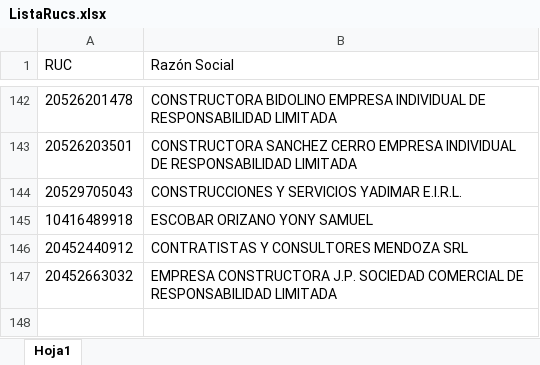
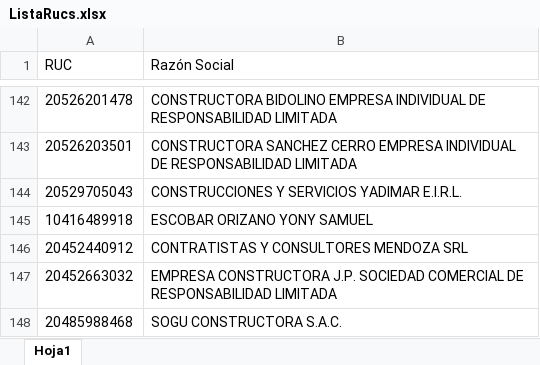
Before and after one commit to BrendaPolar/Contratos, an Excel workbook: ListaRucs.xlsx, sheet Hoja1, drawn as a sheet; only a part is shown, gaps mark what is left out; values as stored, in another font and other column widths than the file's, no borders; table styles not drawn; the diff names each change by its address in the sheet, - before the commit and + after, or states it on an @@ line.

```diff
--- a/ListaRucs.xlsx (sheet Hoja1)
+++ b/ListaRucs.xlsx (sheet Hoja1)
+row 148: 20485988468 | SOGU CONSTRUCTORA S.A.C.
```
Also changed, not shown: 3 other files.
